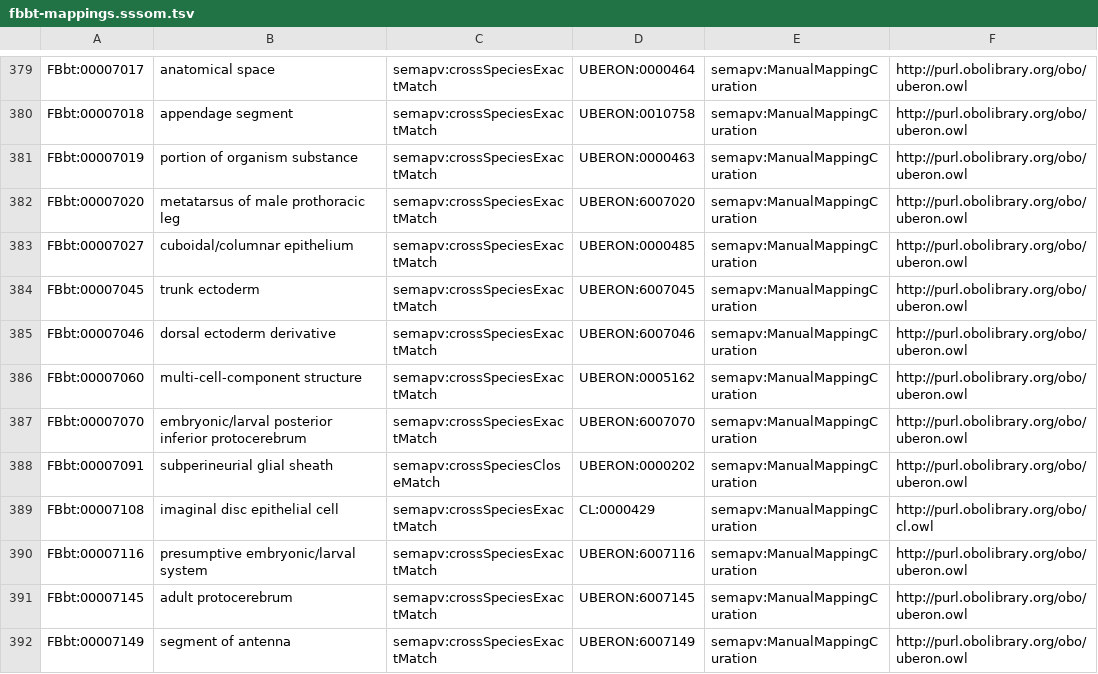
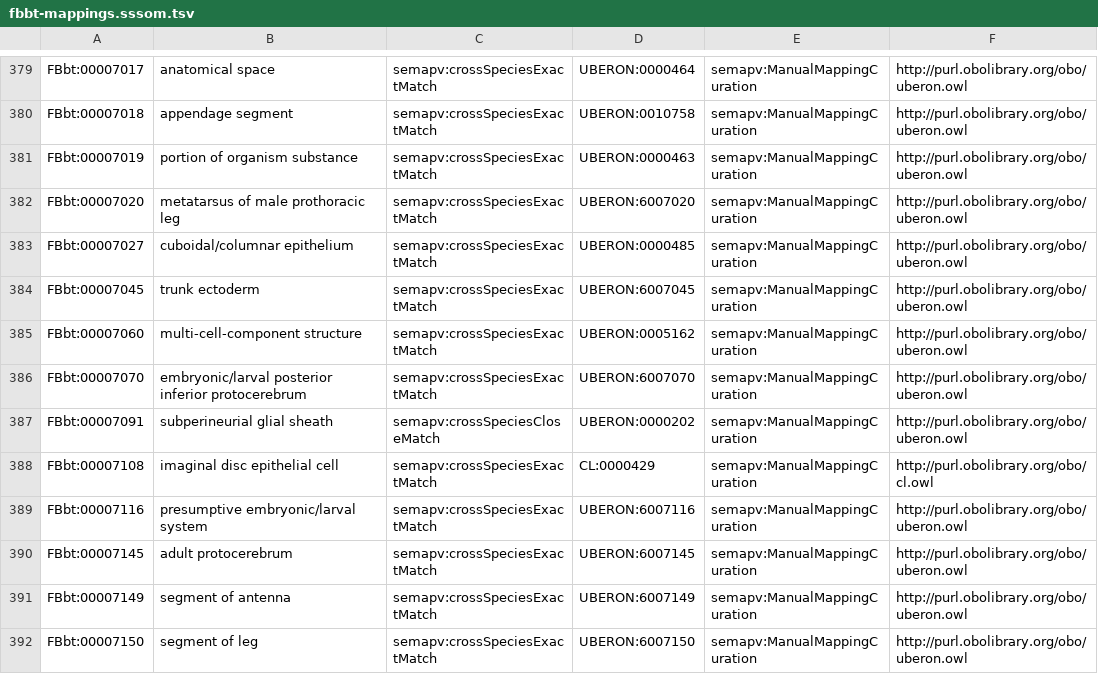
Before and after one commit to obophenotype/cell-ontology, a TSV file: src/ontology/mappings/fbbt-mappings.sssom.tsv, drawn as a sheet; only a part is shown, gaps mark what is left out; the shorter side is filled out with more unchanged rows; the diff names each change by its address in the sheet, - before the commit and + after, or states it on an @@ line.

```diff
--- a/src/ontology/mappings/fbbt-mappings.sssom.tsv
+++ b/src/ontology/mappings/fbbt-mappings.sssom.tsv
-row 385: FBbt:00007046 | dorsal ectoderm derivative | semapv:crossSpeciesExactMatch | UBERON:6007046 | semapv:ManualMappingCuration | http://purl.obolibrary.org/obo/uberon.owl
```
Also changed, not shown: src/ontology/reports/cl-edit.owl-obo-report.tsv, src/templates/cellxgene_subset.tsv, 44 other files.
